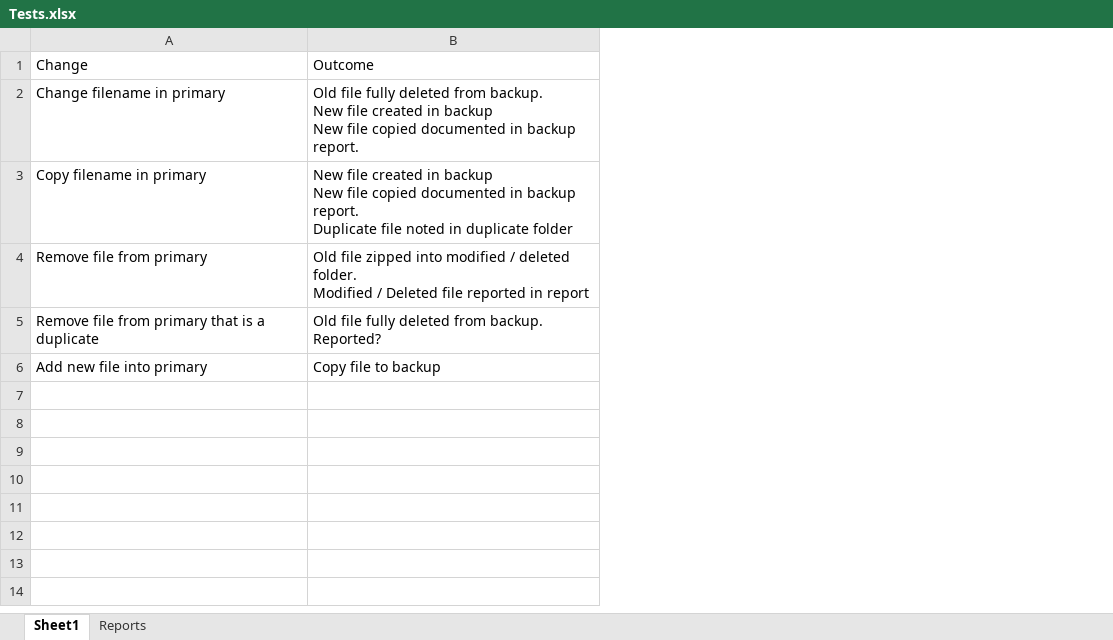
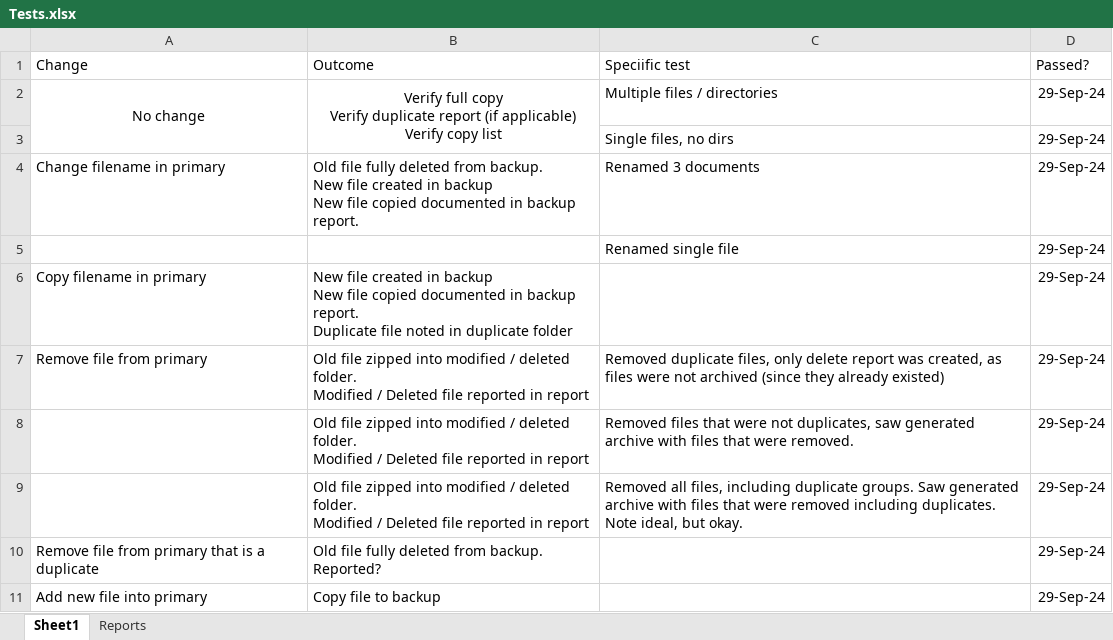
Before and after one commit to diytechy/FileBackup, an Excel workbook: TestRelated/Tests.xlsx, sheet Sheet1, drawn as a sheet; values as stored, in another font and other column widths than the file's, no borders; addresses are those after the commit; ↵ is a line break in a cell; the diff names each change by its address in the sheet, - before the commit and + after, or states it on an @@ line.

```diff
--- a/TestRelated/Tests.xlsx (sheet Sheet1)
+++ b/TestRelated/Tests.xlsx (sheet Sheet1)
+column C (Speciific test), row 4: Renamed 3 documents; row 7: Removed duplicate files, only delete report was created, as files were not archived (since they already existed)
+column D (Passed?), row 4: 29-Sep-24; rows 6-7: 29-Sep-24 | 29-Sep-24; rows 10-11: 29-Sep-24 | 29-Sep-24
+row 2: No change | Verify full copy ↵ Verify duplicate report (if applicable) ↵ Verify copy list | Multiple files / directories | 29-Sep-24
+row 3:  |  | Single files, no dirs | 29-Sep-24
+row 5:  |  | Renamed single file | 29-Sep-24
+row 8:  | Old file zipped into modified / deleted folder. ↵ Modified / Deleted file reported in report | Removed files that were not duplicates, saw generated archive with files that were removed. | 29-Sep-24
+row 9:  | Old file zipped into modified / deleted folder. ↵ Modified / Deleted file reported in report | Removed all files, including duplicate groups. Saw generated archive with files that were removed including duplicates. Note ideal, but okay. | 29-Sep-24
```
Also changed, not shown: 1 other file.
